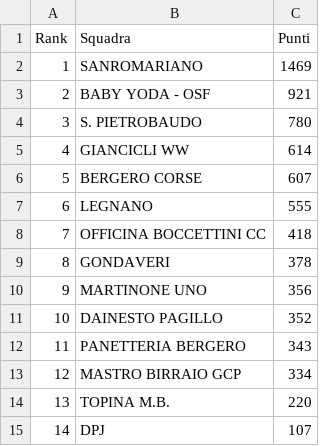
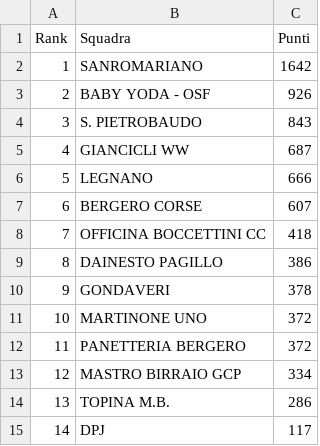
Before and after one commit to ciclismoreale/ciclismoreale.github.io, a CSV file: data/mensile.csv, drawn as a sheet.

```diff
--- a/data/mensile.csv
+++ b/data/mensile.csv
@@ -1,15 +1,15 @@
 Rank,Squadra,Punti
-1,SANROMARIANO,1469
-2,BABY YODA - OSF,921
-3,S. PIETROBAUDO,780
-4,GIANCICLI WW,614
-5,BERGERO CORSE,607
-6,LEGNANO,555
+1,SANROMARIANO,1642
+2,BABY YODA - OSF,926
+3,S. PIETROBAUDO,843
+4,GIANCICLI WW,687
+5,LEGNANO,666
+6,BERGERO CORSE,607
 7,OFFICINA BOCCETTINI CC,418
-8,GONDAVERI,378
-9,MARTINONE UNO,356
-10,DAINESTO PAGILLO,352
-11,PANETTERIA BERGERO,343
+8,DAINESTO PAGILLO,386
+9,GONDAVERI,378
+10,MARTINONE UNO,372
+11,PANETTERIA BERGERO,372
 12,MASTRO BIRRAIO GCP,334
-13,TOPINA M.B.,220
-14,DPJ,107
+13,TOPINA M.B.,286
+14,DPJ,117
```
Also changed, not shown: data/cqranking_riders.csv, data/totale.csv, 10 other files.
